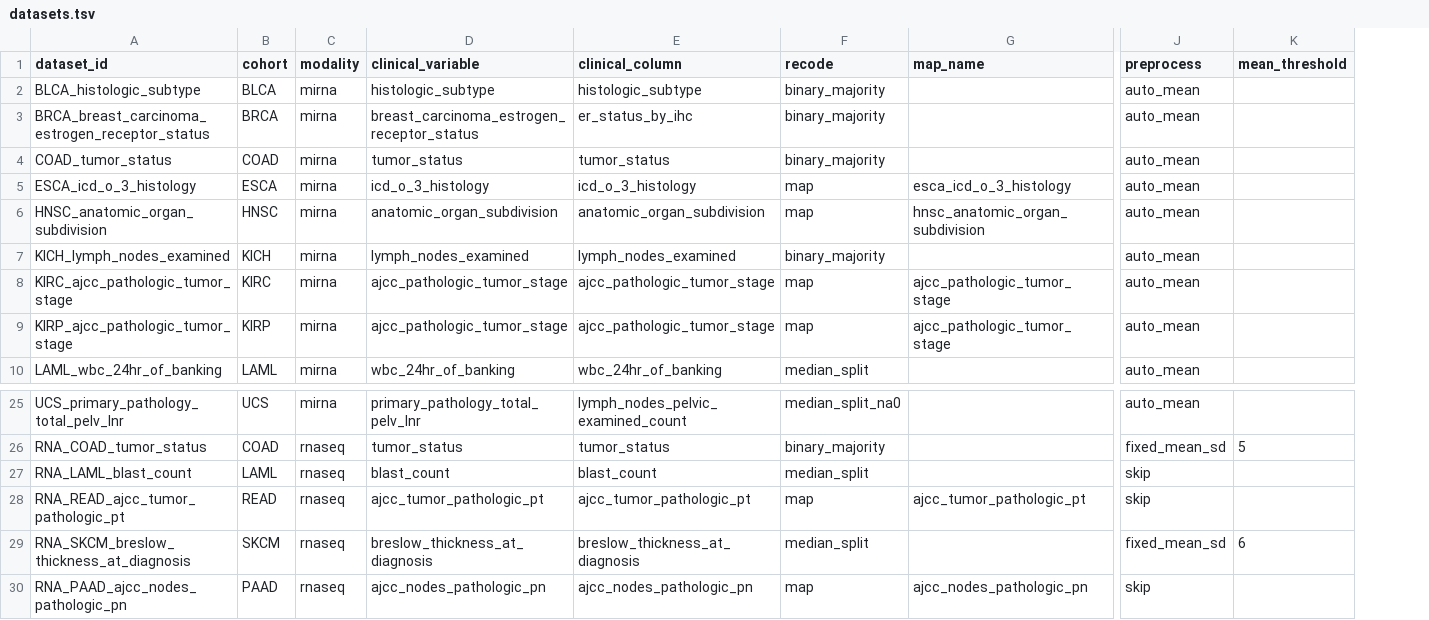
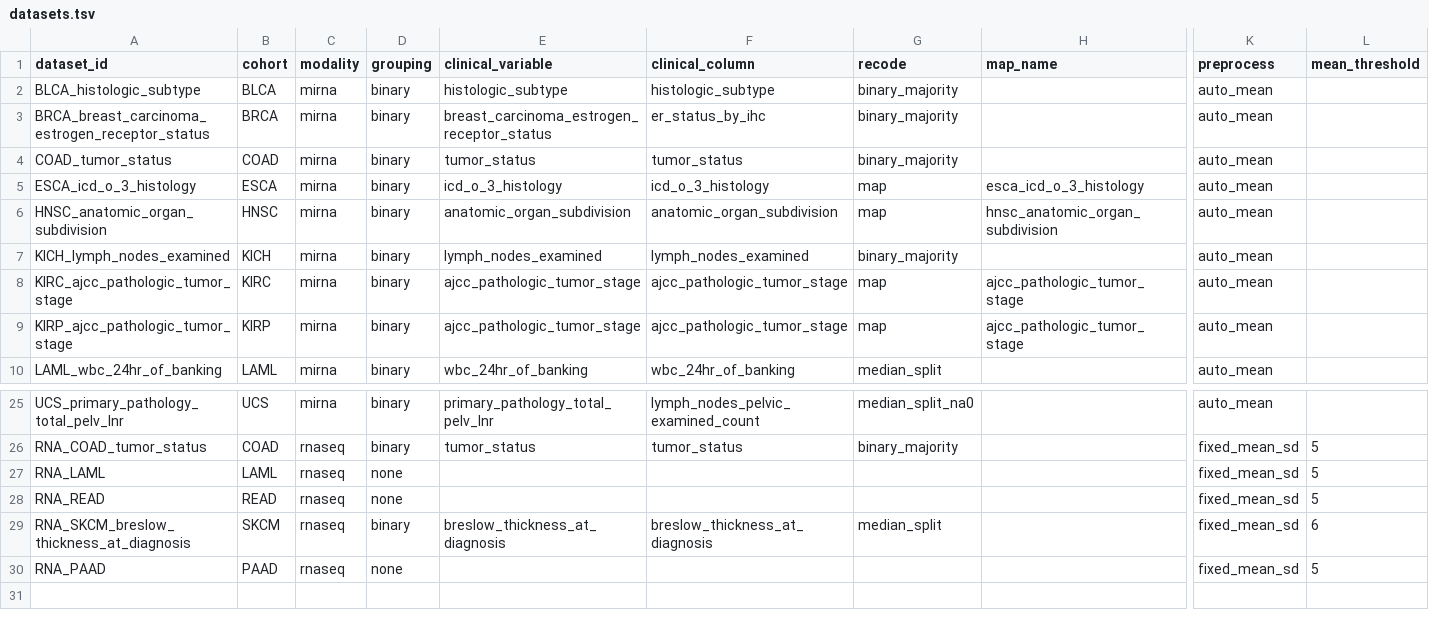
Before and after one commit to Omics-Data-Synthesis/SyNG-BTS-TCGA-Supplement, a TSV file: config/datasets.tsv, drawn as a sheet; only a part is shown, gaps mark what is left out; removed rows and columns are numbered as before the commit, all else as after; rows hold the shown columns only; the diff names each change by its address in the sheet, - before the commit and + after, or states it on an @@ line.

```diff
--- a/config/datasets.tsv
+++ b/config/datasets.tsv
+column D (grouping), rows 2-10: all binary; rows 25-26: binary | binary; row 29: binary
-row 27: RNA_LAML_blast_count | LAML | rnaseq | blast_count | blast_count | median_split |  | skip
-row 28: RNA_READ_ajcc_tumor_pathologic_pt | READ | rnaseq | ajcc_tumor_pathologic_pt | ajcc_tumor_pathologic_pt | map | ajcc_tumor_pathologic_pt | skip
+row 27: RNA_LAML | LAML | rnaseq | none |  |  |  |  | fixed_mean_sd | 5
+row 28: RNA_READ | READ | rnaseq | none |  |  |  |  | fixed_mean_sd | 5
-row 30: RNA_PAAD_ajcc_nodes_pathologic_pn | PAAD | rnaseq | ajcc_nodes_pathologic_pn | ajcc_nodes_pathologic_pn | map | ajcc_nodes_pathologic_pn | skip
+row 30: RNA_PAAD | PAAD | rnaseq | none |  |  |  |  | fixed_mean_sd | 5
```
Also changed, not shown: results/group_selection.csv, results/marker_filtering.csv, 10 other files.
